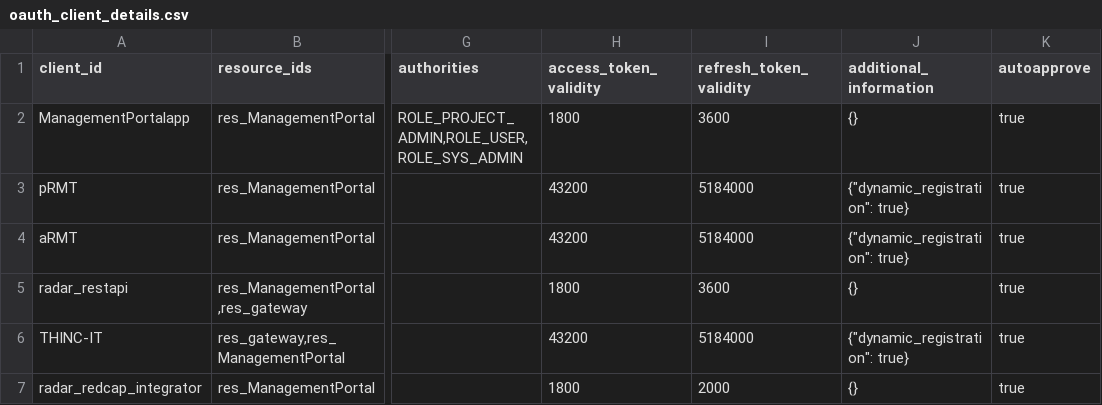
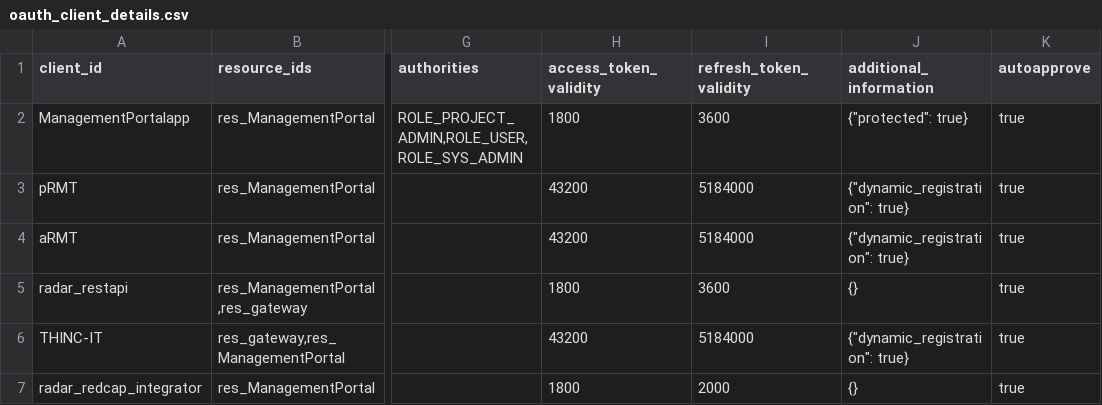
Before and after one commit to RADAR-base/ManagementPortal, a CSV file: changelogs/config/liquibase/oauth_client_details.csv, drawn as a sheet; only a part is shown, gaps mark what is left out; the diff names each change by its address in the sheet, - before the commit and + after, or states it on an @@ line.

Commit message:
Add ability to protect an OAuth client from modification through the API

```diff
--- a/changelogs/config/liquibase/oauth_client_details.csv
+++ b/changelogs/config/liquibase/oauth_client_details.csv
-J2 (additional_information): {}
+J2 (additional_information): {"protected": true}
```
Also changed, not shown: src/main/docker/etc/config/liquibase/oauth_client_details.csv, 6 other files.
